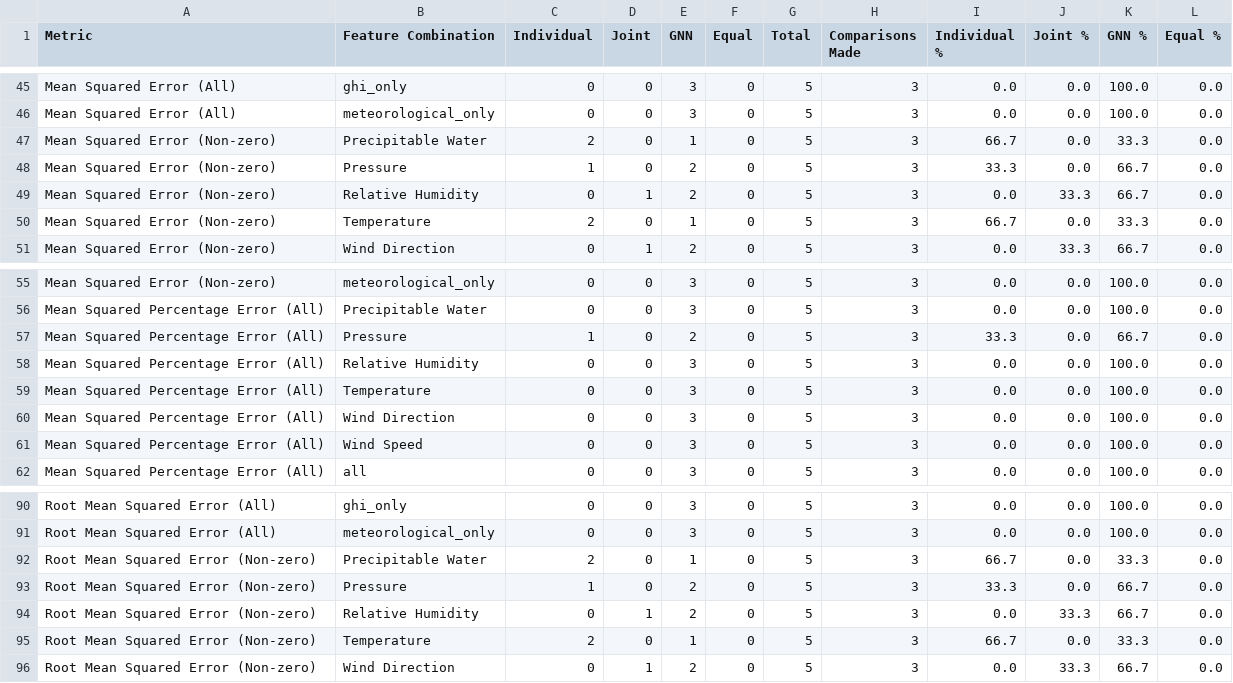
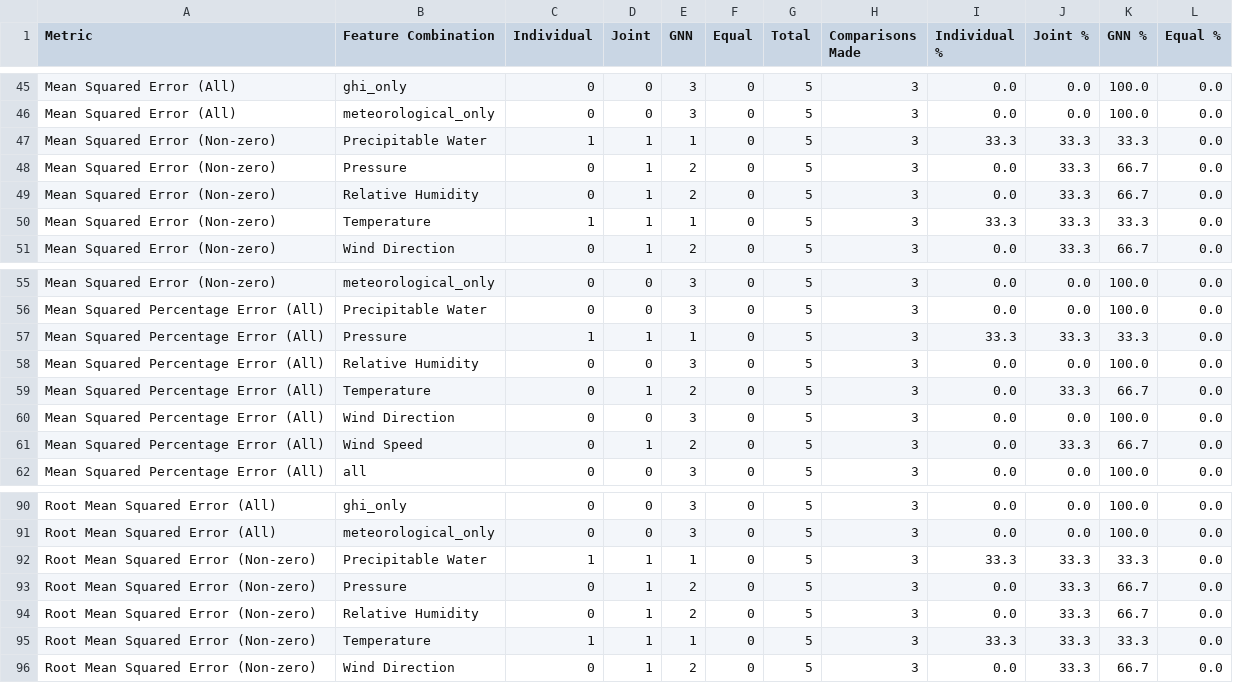
Before and after one commit to JoseFRuiz/ghiforecasting, a CSV file: results_comparison/summary_statistics.csv, drawn as a sheet; only a part is shown, gaps mark what is left out; the diff covers the shown part only.

```diff
--- a/results_comparison/summary_statistics.csv
+++ b/results_comparison/summary_statistics.csv
@@ -46,6 +46,6 @@ Mean Squared Error (All),ghi_only,0,0,3,0,5,3,0.0,0.0,100.0,0.0
 Mean Squared Error (All),meteorological_only,0,0,3,0,5,3,0.0,0.0,100.0,0.0
-Mean Squared Error (Non-zero),Precipitable Water,2,0,1,0,5,3,66.7,0.0,33.3,0.0
-Mean Squared Error (Non-zero),Pressure,1,0,2,0,5,3,33.3,0.0,66.7,0.0
+Mean Squared Error (Non-zero),Precipitable Water,1,1,1,0,5,3,33.3,33.3,33.3,0.0
+Mean Squared Error (Non-zero),Pressure,0,1,2,0,5,3,0.0,33.3,66.7,0.0
 Mean Squared Error (Non-zero),Relative Humidity,0,1,2,0,5,3,0.0,33.3,66.7,0.0
-Mean Squared Error (Non-zero),Temperature,2,0,1,0,5,3,66.7,0.0,33.3,0.0
+Mean Squared Error (Non-zero),Temperature,1,1,1,0,5,3,33.3,33.3,33.3,0.0
 Mean Squared Error (Non-zero),Wind Direction,0,1,2,0,5,3,0.0,33.3,66.7,0.0
@@ -56,7 +56,7 @@ Mean Squared Error (Non-zero),meteorological_only,0,0,3,0,5,3,0.0,0.0,100.0,0.0
 Mean Squared Percentage Error (All),Precipitable Water,0,0,3,0,5,3,0.0,0.0,100.0,0.0
-Mean Squared Percentage Error (All),Pressure,1,0,2,0,5,3,33.3,0.0,66.7,0.0
+Mean Squared Percentage Error (All),Pressure,1,1,1,0,5,3,33.3,33.3,33.3,0.0
 Mean Squared Percentage Error (All),Relative Humidity,0,0,3,0,5,3,0.0,0.0,100.0,0.0
-Mean Squared Percentage Error (All),Temperature,0,0,3,0,5,3,0.0,0.0,100.0,0.0
+Mean Squared Percentage Error (All),Temperature,0,1,2,0,5,3,0.0,33.3,66.7,0.0
 Mean Squared Percentage Error (All),Wind Direction,0,0,3,0,5,3,0.0,0.0,100.0,0.0
-Mean Squared Percentage Error (All),Wind Speed,0,0,3,0,5,3,0.0,0.0,100.0,0.0
+Mean Squared Percentage Error (All),Wind Speed,0,1,2,0,5,3,0.0,33.3,66.7,0.0
 Mean Squared Percentage Error (All),all,0,0,3,0,5,3,0.0,0.0,100.0,0.0
@@ -91,6 +91,6 @@ Root Mean Squared Error (All),ghi_only,0,0,3,0,5,3,0.0,0.0,100.0,0.0
 Root Mean Squared Error (All),meteorological_only,0,0,3,0,5,3,0.0,0.0,100.0,0.0
-Root Mean Squared Error (Non-zero),Precipitable Water,2,0,1,0,5,3,66.7,0.0,33.3,0.0
-Root Mean Squared Error (Non-zero),Pressure,1,0,2,0,5,3,33.3,0.0,66.7,0.0
+Root Mean Squared Error (Non-zero),Precipitable Water,1,1,1,0,5,3,33.3,33.3,33.3,0.0
+Root Mean Squared Error (Non-zero),Pressure,0,1,2,0,5,3,0.0,33.3,66.7,0.0
 Root Mean Squared Error (Non-zero),Relative Humidity,0,1,2,0,5,3,0.0,33.3,66.7,0.0
-Root Mean Squared Error (Non-zero),Temperature,2,0,1,0,5,3,66.7,0.0,33.3,0.0
+Root Mean Squared Error (Non-zero),Temperature,1,1,1,0,5,3,33.3,33.3,33.3,0.0
 Root Mean Squared Error (Non-zero),Wind Direction,0,1,2,0,5,3,0.0,33.3,66.7,0.0
```
Also changed, not shown: 2 added rows, 2 removed rows and 58 edited cells elsewhere in this file, results_comparison/data_availability.csv, results_comparison/detailed_comparison.csv, 13 other files.
